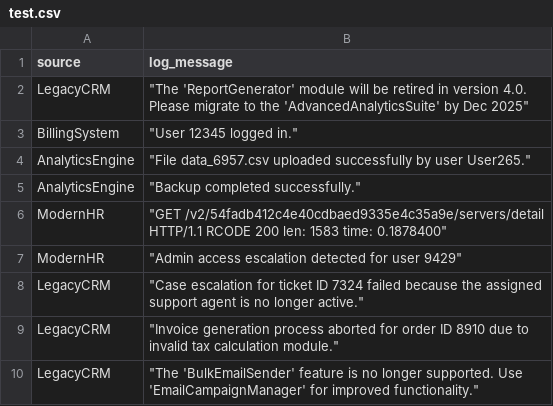
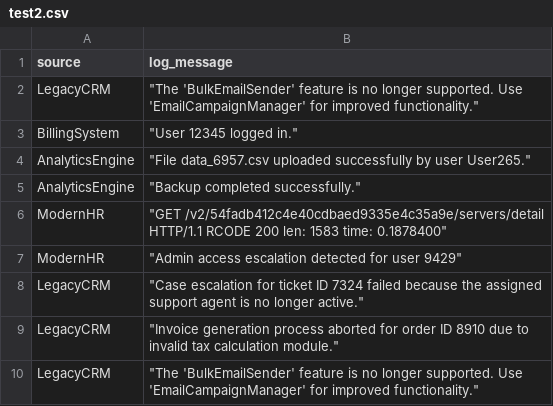
Before and after one commit to Shivv3/log-classification-system, a CSV file: resources/test2.csv (was resources/test.csv), drawn as a sheet.

```diff
--- a/resources/test.csv
+++ b/resources/test2.csv
@@ -1,3 +1,3 @@
 source,log_message
-LegacyCRM," ""The 'ReportGenerator' module will be retired in version 4.0. Please migrate to the 'AdvancedAnalyticsSuite' by Dec 2025"""
+LegacyCRM," ""The 'BulkEmailSender' feature is no longer supported. Use 'EmailCampaignManager' for improved functionality."""
 BillingSystem," ""User 12345 logged in."""
```
Also changed, not shown: resources/output.csv, 6 other files.
